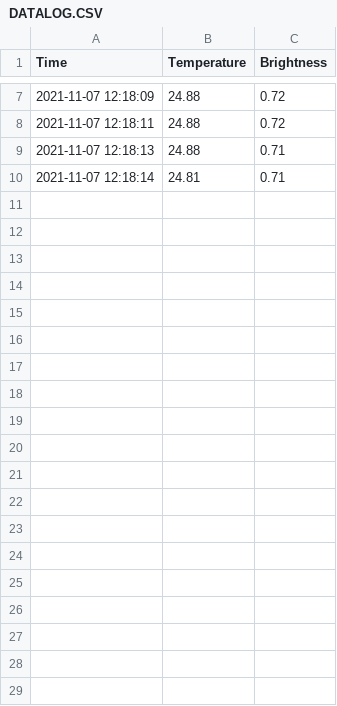
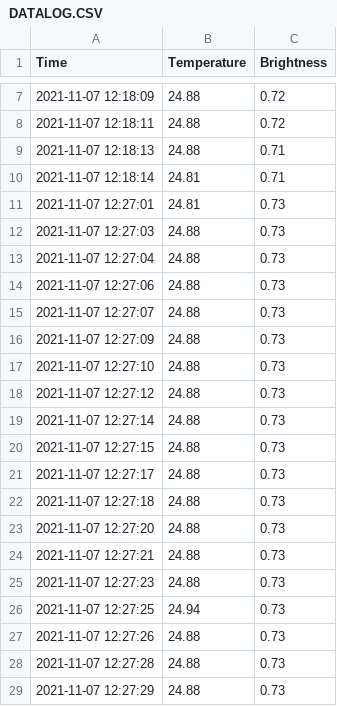
Before and after one commit to KhorEugene/sensordata, a CSV file: DATALOG.CSV, drawn as a sheet; only a part is shown, gaps mark what is left out; the diff covers the shown part only.

Commit message:
Add files via upload

```diff
--- a/DATALOG.CSV
+++ b/DATALOG.CSV
@@ -10 +10,20 @@ Time,Temperature,Brightness
 2021-11-07 12:18:14,24.81,0.71
+2021-11-07 12:27:01,24.81,0.73
+2021-11-07 12:27:03,24.88,0.73
+2021-11-07 12:27:04,24.88,0.73
+2021-11-07 12:27:06,24.88,0.73
+2021-11-07 12:27:07,24.88,0.73
+2021-11-07 12:27:09,24.88,0.73
+2021-11-07 12:27:10,24.88,0.73
+2021-11-07 12:27:12,24.88,0.73
+2021-11-07 12:27:14,24.88,0.73
+2021-11-07 12:27:15,24.88,0.73
+2021-11-07 12:27:17,24.88,0.73
+2021-11-07 12:27:18,24.88,0.73
+2021-11-07 12:27:20,24.88,0.73
+2021-11-07 12:27:21,24.88,0.73
+2021-11-07 12:27:23,24.88,0.73
+2021-11-07 12:27:25,24.94,0.73
+2021-11-07 12:27:26,24.88,0.73
+2021-11-07 12:27:28,24.88,0.73
+2021-11-07 12:27:29,24.88,0.73
```
Also changed, not shown: 24 added rows elsewhere in this file.
